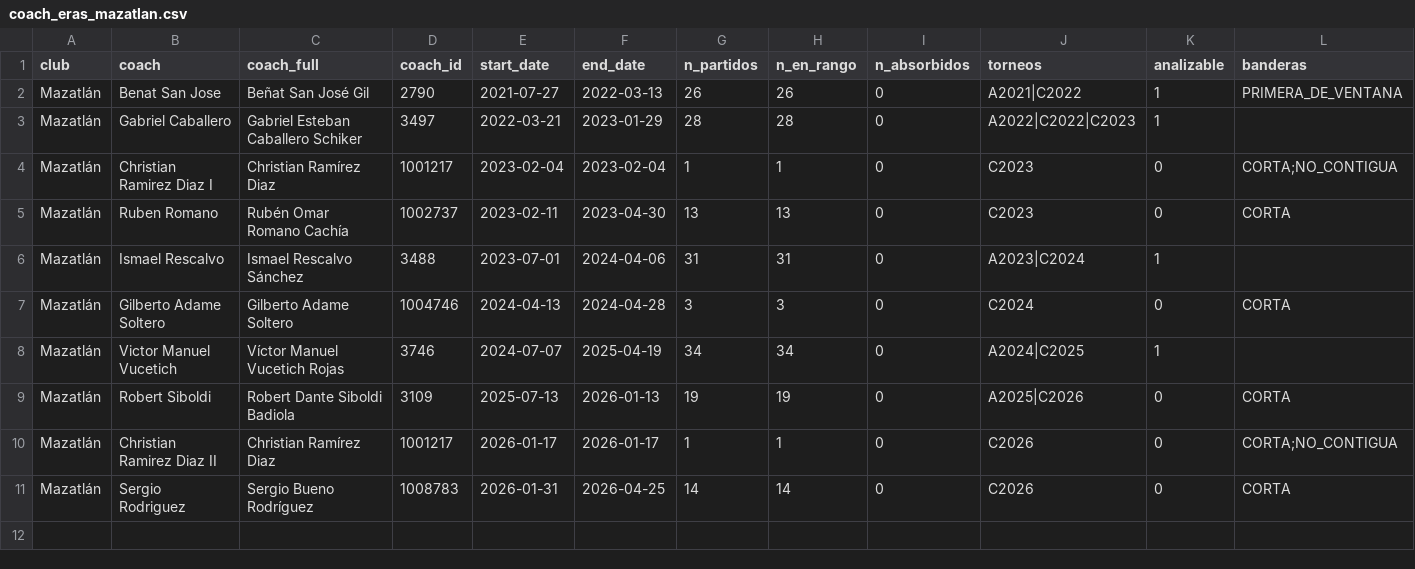
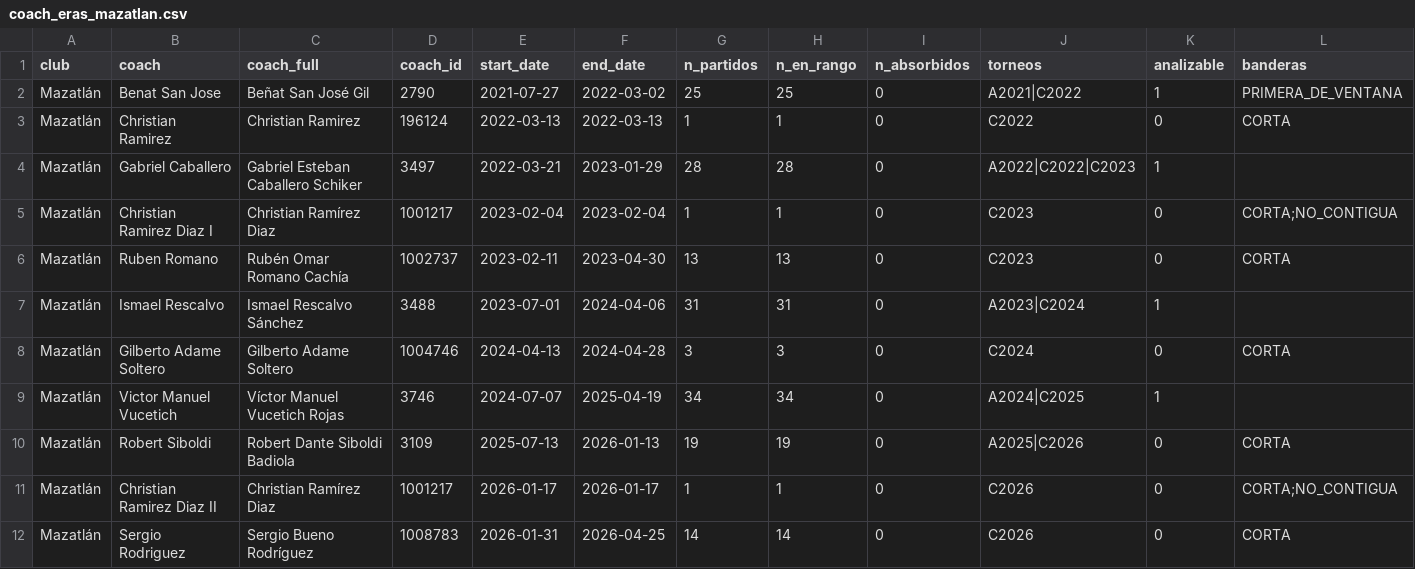
Before and after one commit to romoruz/Hackathon-ISAC-2026--La-Historia-de-un-Entrenador-a-trav-s-de-los-Datos-, a CSV file: data/eras_api/coach_eras_mazatlan.csv, drawn as a sheet.

Commit message:
H4 sellado y H7 en marcha: eras verificadas, 60 pares, 6 clubes
- 8 fronteras PRIMERA_DE_VENTANA verificadas contra prensa (eras_verificadas.csv)
- bug #16: el API asigna a San Jose un partido posterior a su cese; corregido
- H4 definitivo: 60 pares, 45 significativos tras FDR, 45/45 estables con n igualado
- control negativo por equivalencia: Leon, Berizzo vs Larcamon
- sensibilidad estratificada a tendencias paralelas (ADR-52)
- orquestacion de H7 por club, 6 clubes profundos
- bugs #17 y #18: clave incompleta al identificar una unidad

```diff
--- a/data/eras_api/coach_eras_mazatlan.csv
+++ b/data/eras_api/coach_eras_mazatlan.csv
@@ -1,3 +1,4 @@
 club,coach,coach_full,coach_id,start_date,end_date,n_partidos,n_en_rango,n_absorbidos,torneos,analizable,banderas
-"Mazatlán","Benat San Jose","Beñat San José Gil","2790","2021-07-27","2022-03-13","26","26","0","A2021|C2022","1","PRIMERA_DE_VENTANA"
+"Mazatlán","Benat San Jose","Beñat San José Gil","2790","2021-07-27","2022-03-02","25","25","0","A2021|C2022","1","PRIMERA_DE_VENTANA"
+"Mazatlán","Christian Ramirez","Christian Ramirez","196124","2022-03-13","2022-03-13","1","1","0","C2022","0","CORTA"
 "Mazatlán","Gabriel Caballero","Gabriel Esteban Caballero Schiker","3497","2022-03-21","2023-01-29","28","28","0","A2022|C2022|C2023","1",""
```
Also changed, not shown: data/eras_api/asignacion_partidos.csv, data/eras_api/eras_todas.csv, 13 other files.
